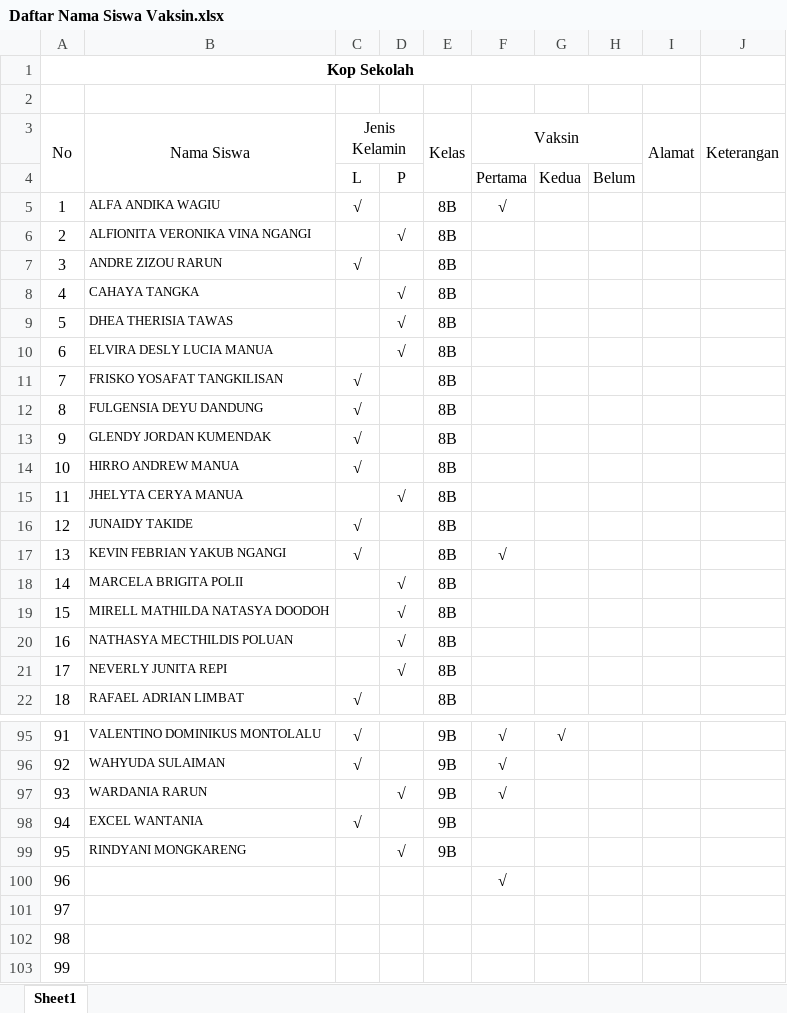
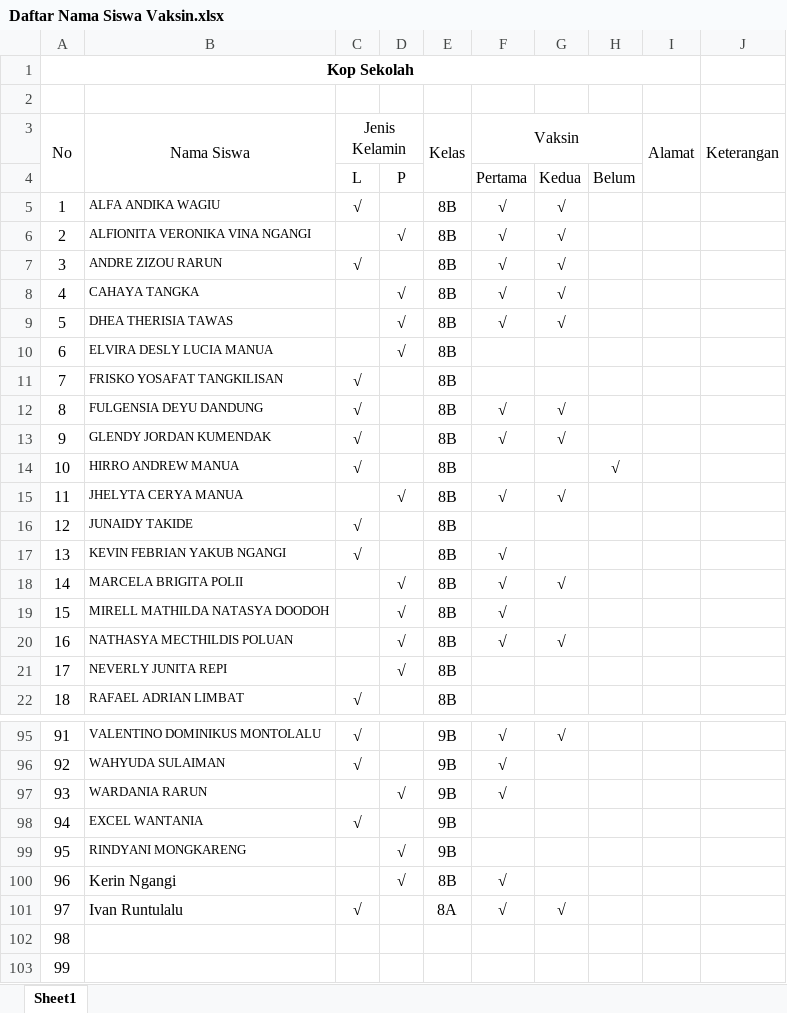
Before and after one commit to leonetarim334/daftar-vaksin, an Excel workbook: Daftar Nama Siswa Vaksin.xlsx, sheet Sheet1, drawn as a sheet; only a part is shown, gaps mark what is left out; values as stored, in another font and other column widths than the file's, no borders; the diff covers the shown part only; the diff names each change by its address in the sheet, - before the commit and + after, or states it on an @@ line.

```diff
--- a/Daftar Nama Siswa Vaksin.xlsx (sheet Sheet1)
+++ b/Daftar Nama Siswa Vaksin.xlsx (sheet Sheet1)
-G5:G9: (empty)
+G5:G9: √
-F6:F9 (Vaksin): (empty)
+F6:F9 (Vaksin): √
-F12:F13 (Vaksin): (empty)
+F12:F13 (Vaksin): √
-G12:G13: (empty)
+G12:G13: √
-H14: (empty)
+H14: √
-F15 (Vaksin): (empty)
+F15 (Vaksin): √
-G15: (empty)
+G15: √
-F18:F20 (Vaksin): (empty)
+F18:F20 (Vaksin): √
-G18: (empty)
+G18: √
-G20: (empty)
+G20: √
-B100 (Nama Siswa): (empty)
+B100 (Nama Siswa): Kerin Ngangi
-D100: (empty)
+D100: √
-E100 (Kelas): (empty)
+E100 (Kelas): 8B
-B101 (Nama Siswa): (empty)
+B101 (Nama Siswa): Ivan Runtulalu
-C101 (Jenis Kelamin): (empty)
+C101 (Jenis Kelamin): √
-E101 (Kelas): (empty)
+E101 (Kelas): 8A
-F101 (Vaksin): (empty)
+F101 (Vaksin): √
-G101: (empty)
+G101: √
```
Also changed, not shown: 32 edited cells elsewhere in this sheet.
